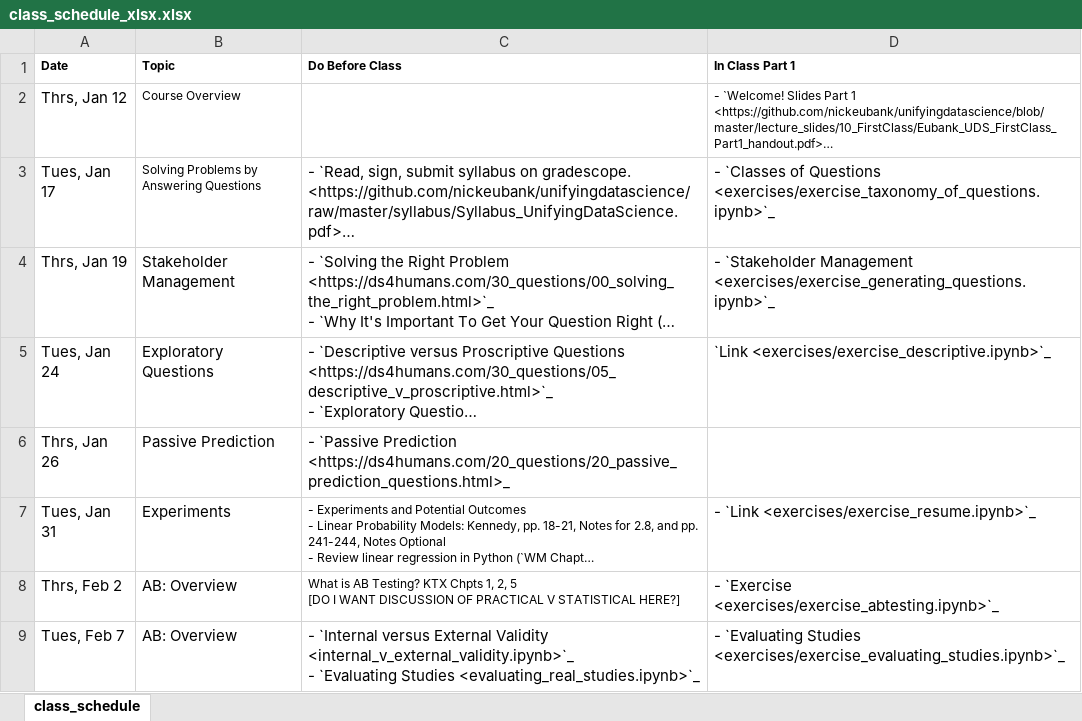
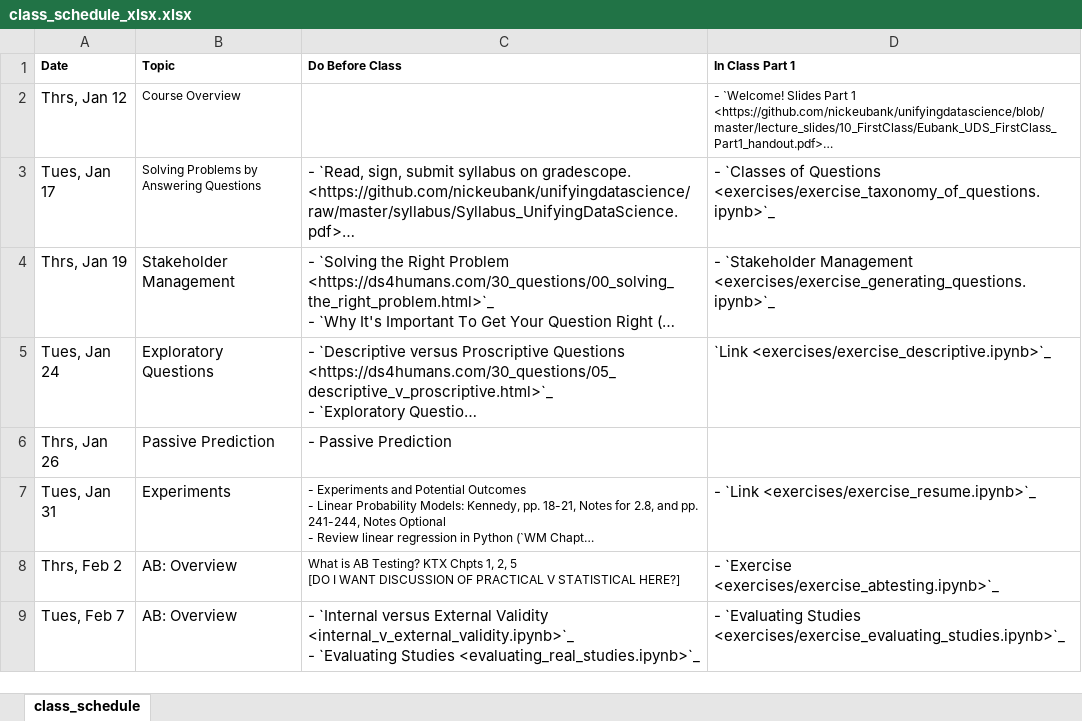
Before and after one commit to nickeubank/unifyingdatascience, an Excel workbook: source/class_schedule_xlsx.xlsx, sheet class_schedule, drawn as a sheet; only a part is shown; long unchanged cells end in …; values as stored, in another font and other column widths than the file's, no borders; the diff names each change by its address in the sheet, - before the commit and + after, or states it on an @@ line.

```diff
--- a/source/class_schedule_xlsx.xlsx (sheet class_schedule)
+++ b/source/class_schedule_xlsx.xlsx (sheet class_schedule)
-C6 (Do Before Class): - `Passive Prediction <https://ds4humans.com/20_questions/20_passive_prediction_questions.html>_
+C6 (Do Before Class): - Passive Prediction
```
Also changed, not shown: 8 other files.
